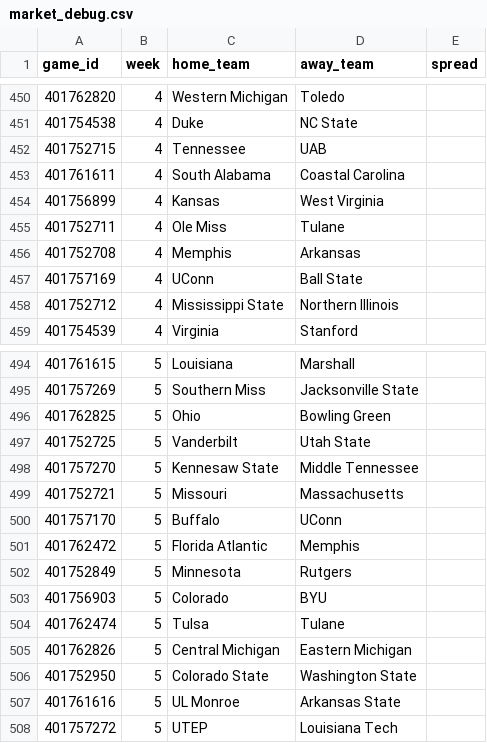
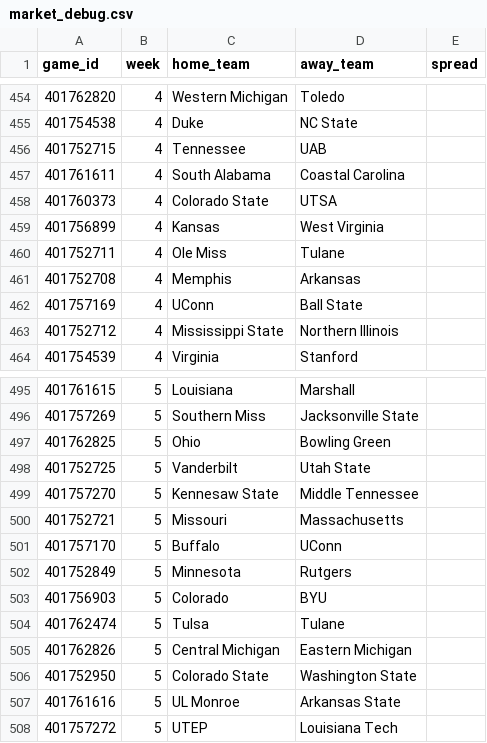
Before and after one commit to coxryan/UnifiedPredictiveAlgorithm, a CSV file: dist/data/market_debug.csv, drawn as a sheet; only a part is shown, gaps mark what is left out; the diff covers the shown part only.

```diff
--- a/dist/data/market_debug.csv
+++ b/dist/data/market_debug.csv
@@ -453,2 +457,3 @@ game_id,week,home_team,away_team,spread
 401761611,4,South Alabama,Coastal Carolina,
+401760373,4,Colorado State,UTSA,
 401756899,4,Kansas,West Virginia,
@@ -500,3 +501,2 @@ game_id,week,home_team,away_team,spread
 401757170,5,Buffalo,UConn,
-401762472,5,Florida Atlantic,Memphis,
 401752849,5,Minnesota,Rutgers,
```
Also changed, not shown: 7 added rows, 7 removed rows and 4 edited cells elsewhere in this file, dist/data/live_scores.csv, 8 other files.
